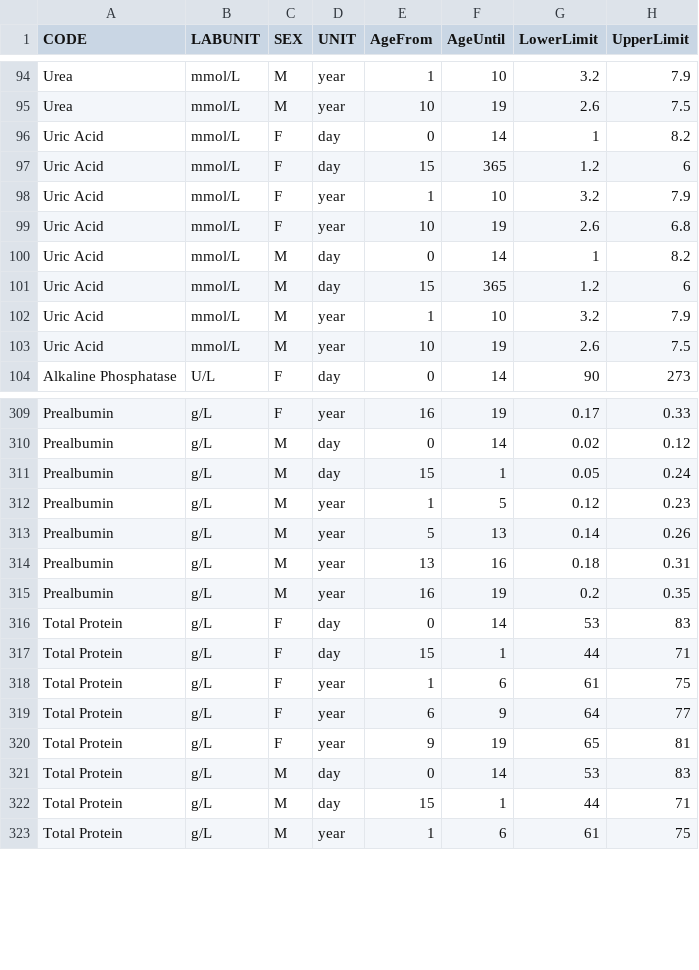
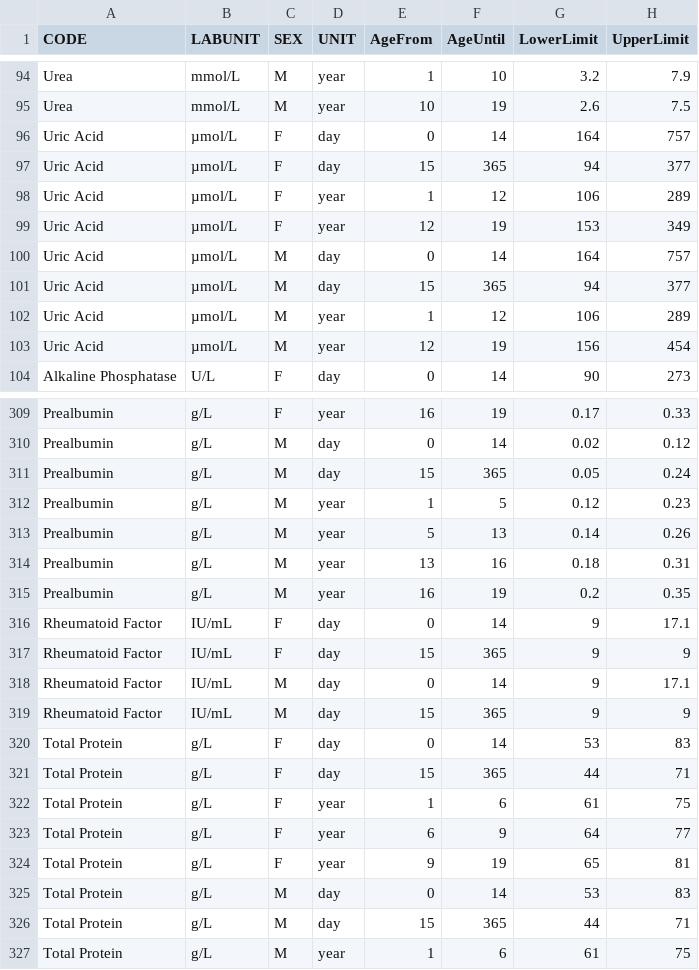
Before and after one commit to SandraKla/Zlog_AdRI, a CSV file: data/CALIPER.csv, drawn as a sheet; only a part is shown, gaps mark what is left out; the diff covers the shown part only.

Commit message:
Update CALIPER-Data

```diff
--- a/data/CALIPER.csv
+++ b/data/CALIPER.csv
@@ -95,10 +95,10 @@ Urea,mmol/L,M,year,1,10,3.2,7.9
 Urea,mmol/L,M,year,10,19,2.6,7.5
-Uric Acid ,mmol/L,F,day,0,14,1,8.2
-Uric Acid ,mmol/L,F,day,15,365,1.2,6
-Uric Acid ,mmol/L,F,year,1,10,3.2,7.9
-Uric Acid ,mmol/L,F,year,10,19,2.6,6.8
-Uric Acid ,mmol/L,M,day,0,14,1,8.2
-Uric Acid ,mmol/L,M,day,15,365,1.2,6
-Uric Acid ,mmol/L,M,year,1,10,3.2,7.9
-Uric Acid ,mmol/L,M,year,10,19,2.6,7.5
+Uric Acid,µmol/L,F,day,0,14,164,757
+Uric Acid,µmol/L,F,day,15,365,94,377
+Uric Acid,µmol/L,F,year,1,12,106,289
+Uric Acid,µmol/L,F,year,12,19,153,349
+Uric Acid,µmol/L,M,day,0,14,164,757
+Uric Acid,µmol/L,M,day,15,365,94,377
+Uric Acid,µmol/L,M,year,1,12,106,289
+Uric Acid,µmol/L,M,year,12,19,156,454
 Alkaline Phosphatase,U/L,F,day,0,14,90,273
@@ -310,3 +310,3 @@ Prealbumin,g/L,F,year,16,19,0.17,0.33
 Prealbumin,g/L,M,day,0,14,0.02,0.12
-Prealbumin,g/L,M,day,15,1,0.05,0.24
+Prealbumin,g/L,M,day,15,365,0.05,0.24
 Prealbumin,g/L,M,year,1,5,0.12,0.23
@@ -315,4 +315,8 @@ Prealbumin,g/L,M,year,13,16,0.18,0.31
 Prealbumin,g/L,M,year,16,19,0.2,0.35
+Rheumatoid Factor, IU/mL,F,day,0,14,9,17.1
+Rheumatoid Factor, IU/mL,F,day,15,365,9,9
+Rheumatoid Factor, IU/mL,M,day,0,14,9,17.1
+Rheumatoid Factor, IU/mL,M,day,15,365,9,9
 Total Protein,g/L,F,day,0,14,53,83
-Total Protein,g/L,F,day,15,1,44,71
+Total Protein,g/L,F,day,15,365,44,71
 Total Protein,g/L,F,year,1,6,61,75
@@ -321,3 +325,3 @@ Total Protein,g/L,F,year,9,19,65,81
 Total Protein,g/L,M,day,0,14,53,83
-Total Protein,g/L,M,day,15,1,44,71
+Total Protein,g/L,M,day,15,365,44,71
 Total Protein,g/L,M,year,1,6,61,75
```
Also changed, not shown: 22 edited cells elsewhere in this file, 1 other file.
